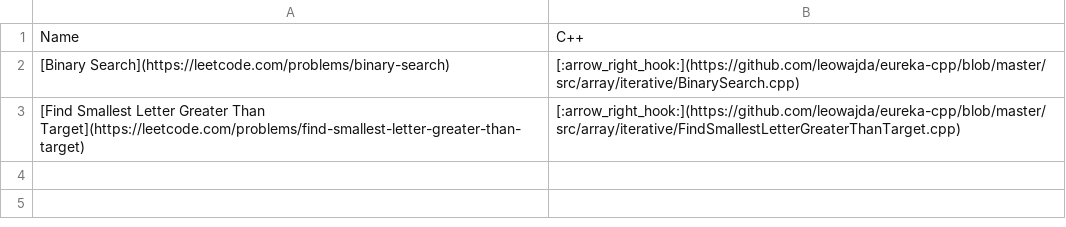
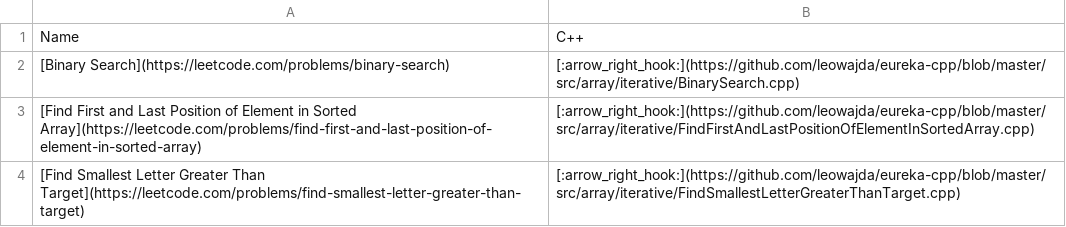
Before and after one commit to leowajda/eureka-cpp, a CSV file: content/data.csv, drawn as a sheet; the diff names each change by its address in the sheet, - before the commit and + after, or states it on an @@ line.

```diff
--- a/content/data.csv
+++ b/content/data.csv
+row 3: [Find First and Last Position of Element in Sorted Array](https://leetcode.com/problems/find-first-and-last-position-of-element-in-sorted-array) | [:arrow_right_hook:](https://github.com/leowajda/eureka-cpp/blob/master/src/array/iterative/FindFirstAndLastPositionOfElementInSortedArray.cpp)
```
Also changed, not shown: 1 other file.
